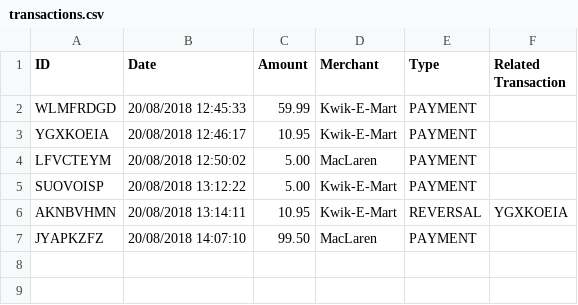
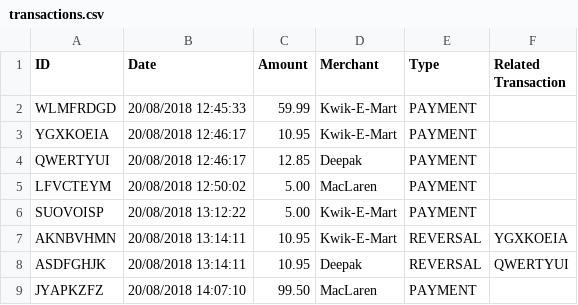
Before and after one commit to dpanjabi/hoolah, a CSV file: src/main/resources/transactions.csv, drawn as a sheet; the diff names each change by its address in the sheet, - before the commit and + after, or states it on an @@ line.

Commit message:
Renamed test class name. Added transaction entries. Added new test cases

```diff
--- a/src/main/resources/transactions.csv
+++ b/src/main/resources/transactions.csv
+row 4: QWERTYUI | 20/08/2018 12:46:17 | 12.85 | Deepak | PAYMENT
+row 8: ASDFGHJK | 20/08/2018 13:14:11 | 10.95 | Deepak | REVERSAL | QWERTYUI
```
Also changed, not shown: 3 other files.
